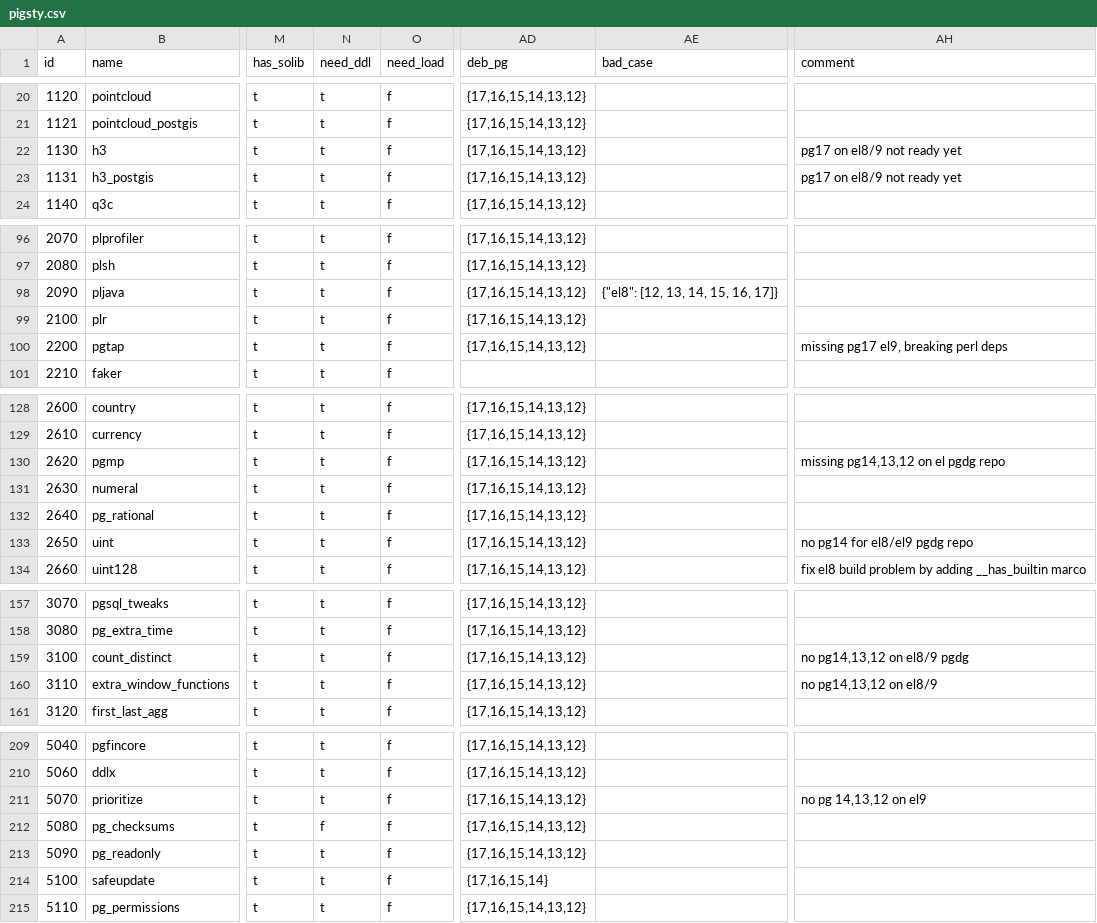
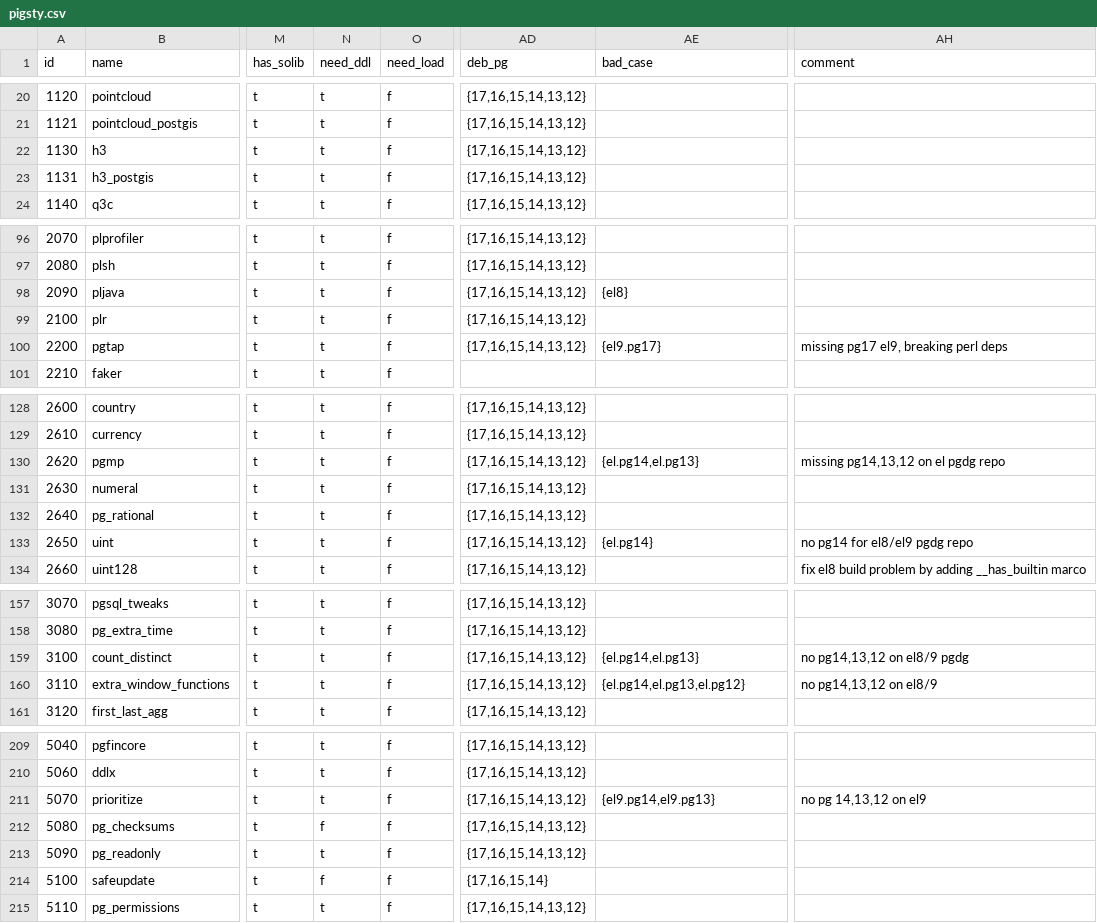
Before and after one commit to pgsty/extension, a CSV file: data/pigsty.csv, drawn as a sheet; only a part is shown, gaps mark what is left out; the diff covers the shown part only; the diff names each change by its address in the sheet, - before the commit and + after, or states it on an @@ line.

```diff
--- a/data/pigsty.csv
+++ b/data/pigsty.csv
-AH22:AH23 (comment): pg17 on el8/9 not ready yet
+AH22:AH23 (comment): (empty)
-AE98 (bad_case): {"el8": [12, 13, 14, 15, 16, 17]}
+AE98 (bad_case): {el8}
-AE100 (bad_case): (empty)
+AE100 (bad_case): {el9.pg17}
-AE130 (bad_case): (empty)
+AE130 (bad_case): {el.pg14,el.pg13}
-AE133 (bad_case): (empty)
+AE133 (bad_case): {el.pg14}
-AE159 (bad_case): (empty)
+AE159 (bad_case): {el.pg14,el.pg13}
-AE160 (bad_case): (empty)
+AE160 (bad_case): {el.pg14,el.pg13,el.pg12}
-AE211 (bad_case): (empty)
+AE211 (bad_case): {el9.pg14,el9.pg13}
-N214 (need_ddl): t
+N214 (need_ddl): f
```
Also changed, not shown: 38 edited cells elsewhere in this file, 28 other files.
